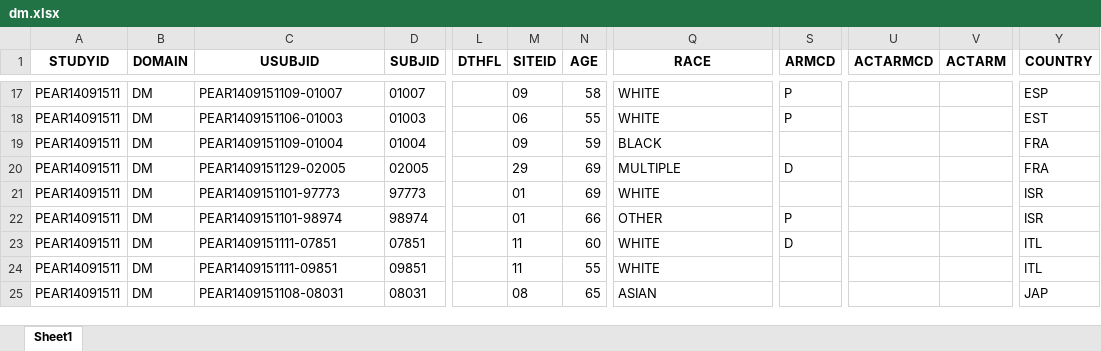
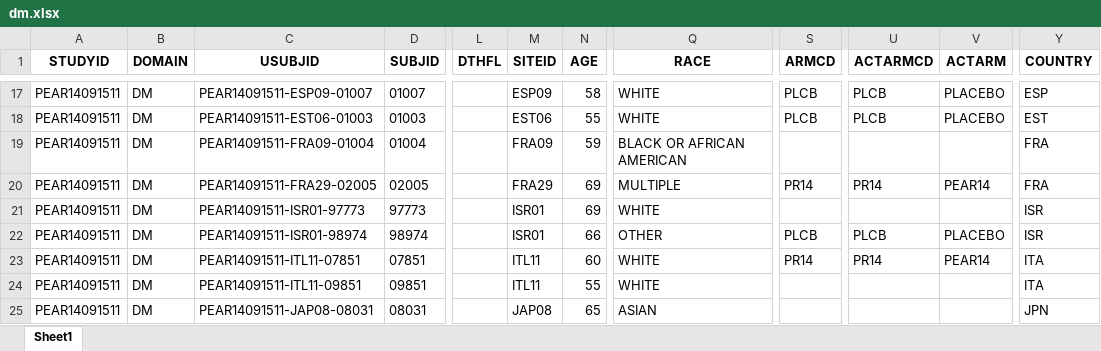
Before and after one commit to manek245/sdtm-data-project, an Excel workbook: dm.xlsx, sheet Sheet1, drawn as a sheet; only a part is shown, gaps mark what is left out; values as stored, in another font and other column widths than the file's, no borders; the diff covers the shown part only; the diff names each change by its address in the sheet, - before the commit and + after, or states it on an @@ line.

```diff
--- a/dm.xlsx (sheet Sheet1)
+++ b/dm.xlsx (sheet Sheet1)
-C17 (USUBJID): PEAR1409151109-01007
+C17 (USUBJID): PEAR14091511-ESP09-01007
-M17 (SITEID): 09
+M17 (SITEID): ESP09
-S17:S18 (ARMCD): P
+S17:S18 (ARMCD): PLCB
-U17:U18 (ACTARMCD): (empty)
+U17:U18 (ACTARMCD): PLCB
-V17:V18 (ACTARM): (empty)
+V17:V18 (ACTARM): PLACEBO
-C18 (USUBJID): PEAR1409151106-01003
+C18 (USUBJID): PEAR14091511-EST06-01003
-M18 (SITEID): 06
+M18 (SITEID): EST06
-C19 (USUBJID): PEAR1409151109-01004
+C19 (USUBJID): PEAR14091511-FRA09-01004
-M19 (SITEID): 09
+M19 (SITEID): FRA09
-Q19 (RACE): BLACK
+Q19 (RACE): BLACK OR AFRICAN AMERICAN
-C20 (USUBJID): PEAR1409151129-02005
+C20 (USUBJID): PEAR14091511-FRA29-02005
-M20 (SITEID): 29
+M20 (SITEID): FRA29
-S20 (ARMCD): D
+S20 (ARMCD): PR14
-U20 (ACTARMCD): (empty)
+U20 (ACTARMCD): PR14
-V20 (ACTARM): (empty)
+V20 (ACTARM): PEAR14
-C21 (USUBJID): PEAR1409151101-97773
+C21 (USUBJID): PEAR14091511-ISR01-97773
-M21:M22 (SITEID): 01
+M21:M22 (SITEID): ISR01
-C22 (USUBJID): PEAR1409151101-98974
+C22 (USUBJID): PEAR14091511-ISR01-98974
-S22 (ARMCD): P
+S22 (ARMCD): PLCB
-U22 (ACTARMCD): (empty)
+U22 (ACTARMCD): PLCB
-V22 (ACTARM): (empty)
+V22 (ACTARM): PLACEBO
-C23 (USUBJID): PEAR1409151111-07851
+C23 (USUBJID): PEAR14091511-ITL11-07851
-M23:M24 (SITEID): 11
+M23:M24 (SITEID): ITL11
-S23 (ARMCD): D
+S23 (ARMCD): PR14
-U23 (ACTARMCD): (empty)
+U23 (ACTARMCD): PR14
-V23 (ACTARM): (empty)
+V23 (ACTARM): PEAR14
-Y23:Y24 (COUNTRY): ITL
+Y23:Y24 (COUNTRY): ITA
-C24 (USUBJID): PEAR1409151111-09851
+C24 (USUBJID): PEAR14091511-ITL11-09851
-C25 (USUBJID): PEAR1409151108-08031
+C25 (USUBJID): PEAR14091511-JAP08-08031
-M25 (SITEID): 08
+M25 (SITEID): JAP08
-Y25 (COUNTRY): JAP
+Y25 (COUNTRY): JPN
```
Also changed, not shown: 103 edited cells elsewhere in this sheet, ex.xlsx, 2 other files.
